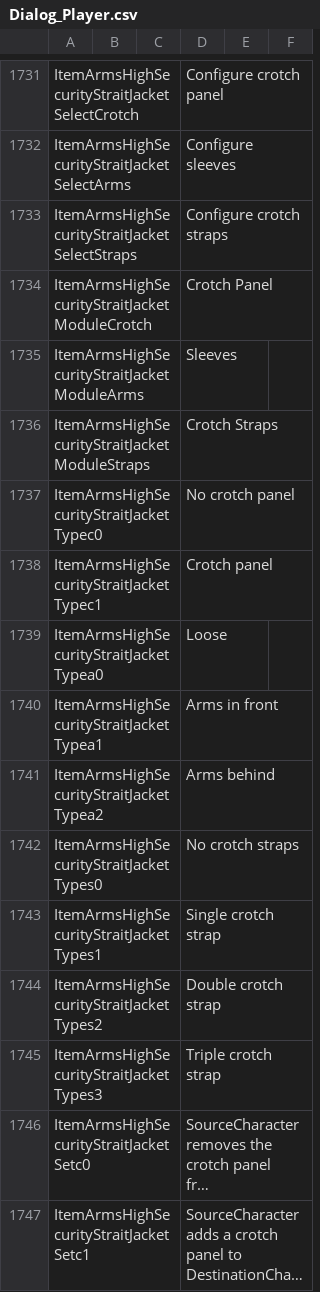
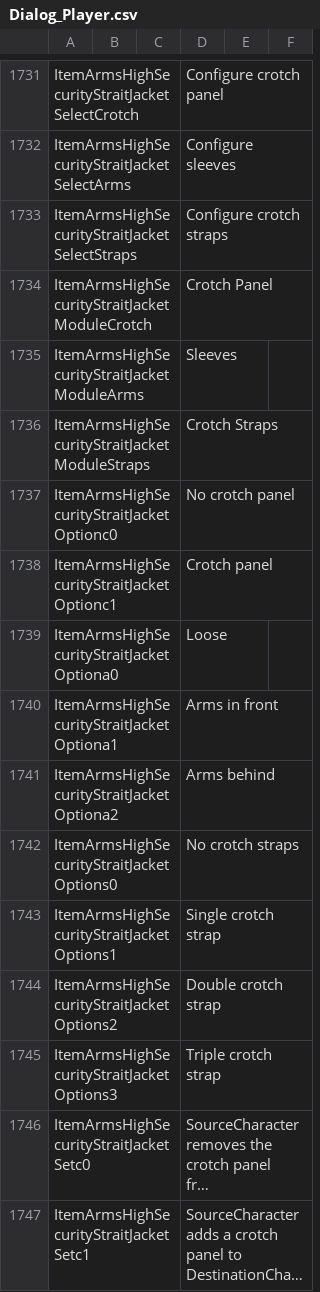
Before and after one commit to elliesec/Bondage-College, a CSV file: BondageClub/Screens/Character/Player/Dialog_Player.csv, drawn as a sheet; only a part is shown, gaps mark what is left out; long unchanged cells end in …; the diff names each change by its address in the sheet, - before the commit and + after, or states it on an @@ line.

Commit message:
Tidies up modular item script & adds JSDoc

```diff
--- a/BondageClub/Screens/Character/Player/Dialog_Player.csv
+++ b/BondageClub/Screens/Character/Player/Dialog_Player.csv
-A1737: ItemArmsHighSecurityStraitJacketTypec0
+A1737: ItemArmsHighSecurityStraitJacketOptionc0
-A1738: ItemArmsHighSecurityStraitJacketTypec1
+A1738: ItemArmsHighSecurityStraitJacketOptionc1
-A1739: ItemArmsHighSecurityStraitJacketTypea0
+A1739: ItemArmsHighSecurityStraitJacketOptiona0
-A1740: ItemArmsHighSecurityStraitJacketTypea1
+A1740: ItemArmsHighSecurityStraitJacketOptiona1
-A1741: ItemArmsHighSecurityStraitJacketTypea2
+A1741: ItemArmsHighSecurityStraitJacketOptiona2
-A1742: ItemArmsHighSecurityStraitJacketTypes0
+A1742: ItemArmsHighSecurityStraitJacketOptions0
-A1743: ItemArmsHighSecurityStraitJacketTypes1
+A1743: ItemArmsHighSecurityStraitJacketOptions1
-A1744: ItemArmsHighSecurityStraitJacketTypes2
+A1744: ItemArmsHighSecurityStraitJacketOptions2
-A1745: ItemArmsHighSecurityStraitJacketTypes3
+A1745: ItemArmsHighSecurityStraitJacketOptions3
```
Also changed, not shown: 4 other files.
